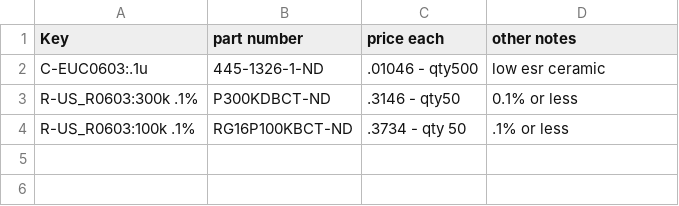
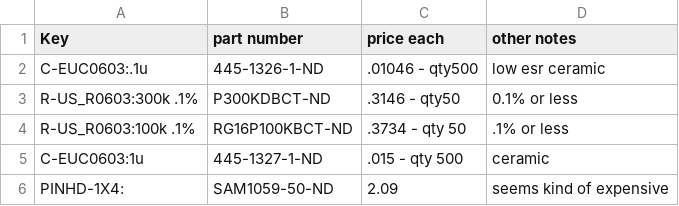
Before and after one commit to leemagnusson/boatlogger2, a TSV file: acs712 board/parts.tsv, drawn as a sheet; the diff names each change by its address in the sheet, - before the commit and + after, or states it on an @@ line.

```diff
--- a/acs712 board/parts.tsv
+++ b/acs712 board/parts.tsv
+row 5: C-EUC0603:1u | 445-1327-1-ND | .015 - qty 500 | ceramic
+row 6: PINHD-1X4: | SAM1059-50-ND | 2.09 | seems kind of expensive
```
Also changed, not shown: 1 other file.
